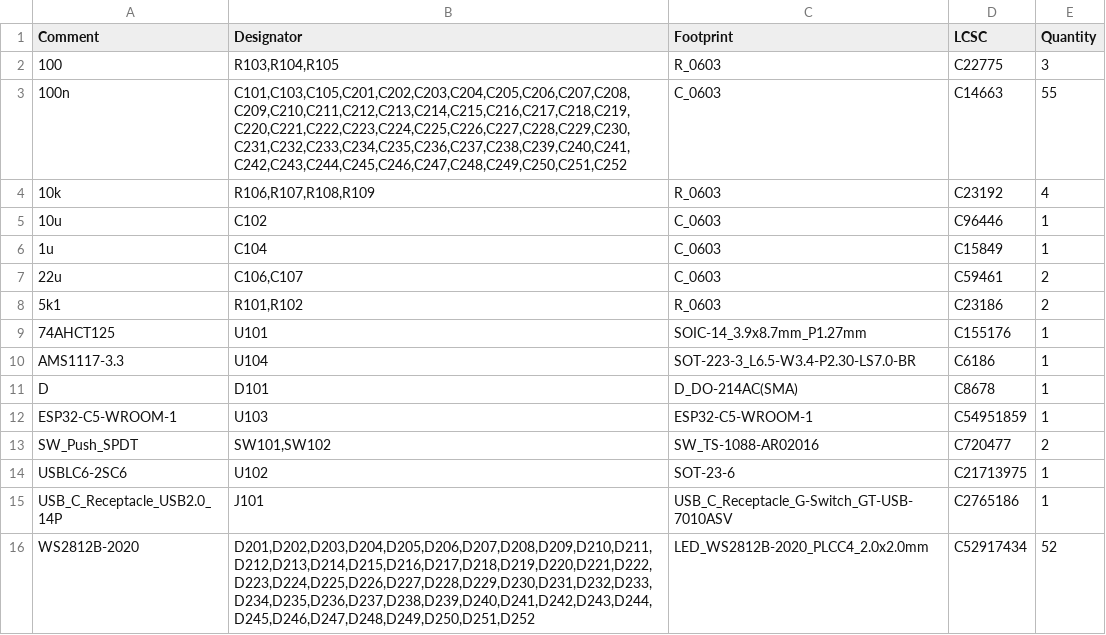
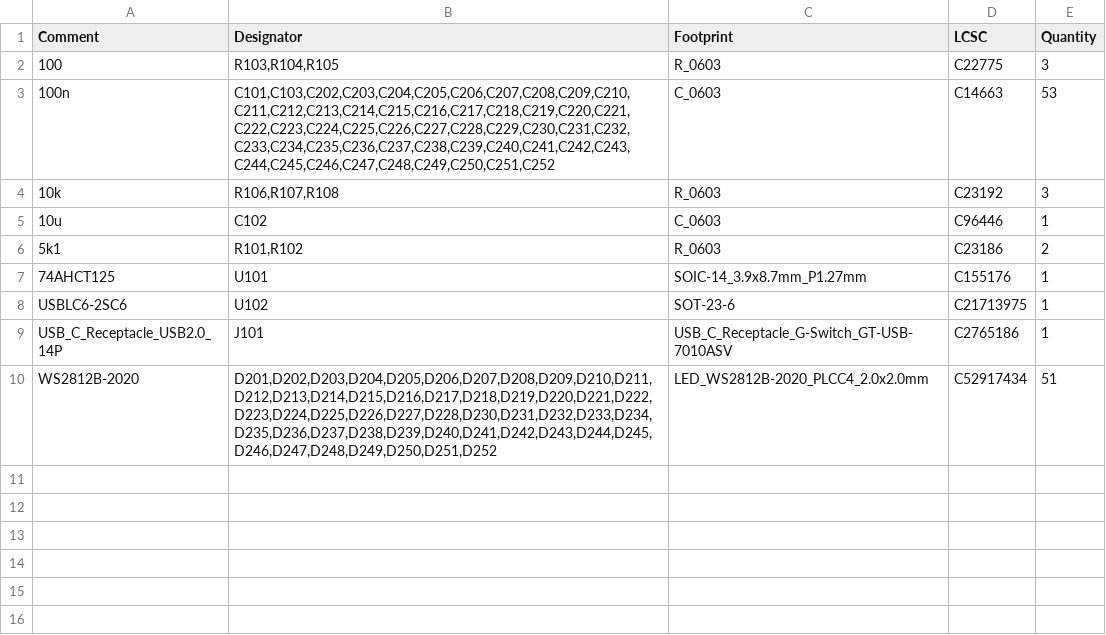
Before and after one commit to dc74089/mb-reader, a CSV file: jlcpcb/production_files/BOM-mb-reader.csv, drawn as a sheet.

```diff
--- a/jlcpcb/production_files/BOM-mb-reader.csv
+++ b/jlcpcb/production_files/BOM-mb-reader.csv
@@ -2,15 +2,9 @@ Comment,Designator,Footprint,LCSC,Quantity
 100,"R103,R104,R105",R_0603,C22775,3
-100n,"C101,C103,C105,C201,C202,C203,C204,C205,C206,C207,C208,C209,C210,C211,C212,C213,C214,C215,C216,C217,C218,C219,C220,C221,C222,C223,C224,C225,C226,C227,C228,C229,C230,C231,C232,C233,C234,C235,C236,C237,C238,C239,C240,C241,C242,C243,C244,C245,C246,C247,C248,C249,C250,C251,C252",C_0603,C14663,55
-10k,"R106,R107,R108,R109",R_0603,C23192,4
+100n,"C101,C103,C202,C203,C204,C205,C206,C207,C208,C209,C210,C211,C212,C213,C214,C215,C216,C217,C218,C219,C220,C221,C222,C223,C224,C225,C226,C227,C228,C229,C230,C231,C232,C233,C234,C235,C236,C237,C238,C239,C240,C241,C242,C243,C244,C245,C246,C247,C248,C249,C250,C251,C252",C_0603,C14663,53
+10k,"R106,R107,R108",R_0603,C23192,3
 10u,C102,C_0603,C96446,1
-1u,C104,C_0603,C15849,1
-22u,"C106,C107",C_0603,C59461,2
 5k1,"R101,R102",R_0603,C23186,2
 74AHCT125,U101,SOIC-14_3.9x8.7mm_P1.27mm,C155176,1
-AMS1117-3.3,U104,SOT-223-3_L6.5-W3.4-P2.30-LS7.0-BR,C6186,1
-D,D101,D_DO-214AC(SMA),C8678,1
-ESP32-C5-WROOM-1,U103,ESP32-C5-WROOM-1,C54951859,1
-SW_Push_SPDT,"SW101,SW102",SW_TS-1088-AR02016,C720477,2
 USBLC6-2SC6,U102,SOT-23-6,C21713975,1
 USB_C_Receptacle_USB2.0_14P,J101,USB_C_Receptacle_G-Switch_GT-USB-7010ASV,C2765186,1
-WS2812B-2020,"D201,D202,D203,D204,D205,D206,D207,D208,D209,D210,D211,D212,D213,D214,D215,D216,D217,D218,D219,D220,D221,D222,D223,D224,D225,D226,D227,D228,D229,D230,D231,D232,D233,D234,D235,D236,D237,D238,D239,D240,D241,D242,D243,D244,D245,D246,D247,D248,D249,D250,D251,D252",LED_WS2812B-2020_PLCC4_2.0x2.0mm,C52917434,52
+WS2812B-2020,"D201,D202,D203,D204,D205,D206,D207,D208,D209,D210,D211,D212,D213,D214,D215,D216,D217,D218,D219,D220,D221,D222,D223,D224,D225,D226,D227,D228,D230,D231,D232,D233,D234,D235,D236,D237,D238,D239,D240,D241,D242,D243,D244,D245,D246,D247,D248,D249,D250,D251,D252",LED_WS2812B-2020_PLCC4_2.0x2.0mm,C52917434,51
```
Also changed, not shown: jlcpcb/production_files/CPL-mb-reader.csv, 24 other files.
